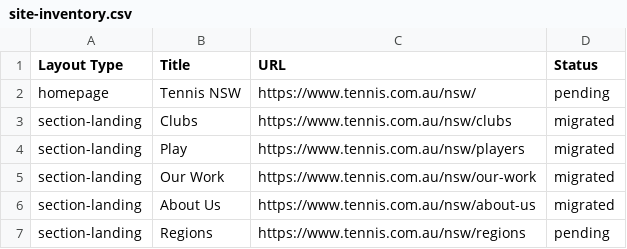
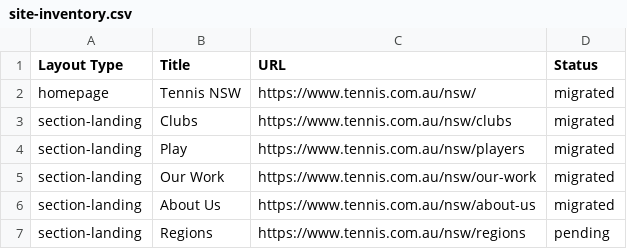
Before and after one commit to wfranksadobe/tennis-nsw, a CSV file: migration-work/site-inventory.csv, drawn as a sheet; only a part is shown.

```diff
--- a/migration-work/site-inventory.csv
+++ b/migration-work/site-inventory.csv
@@ -1,3 +1,3 @@
 Layout Type,Title,URL,Status
-homepage,"Tennis NSW",https://www.tennis.com.au/nsw/,pending
+homepage,"Tennis NSW",https://www.tennis.com.au/nsw/,migrated
 section-landing,"Clubs",https://www.tennis.com.au/nsw/clubs,migrated
```
